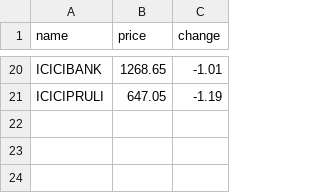
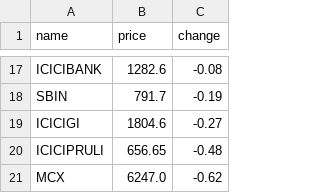
Before and after one commit to SxryxnshS5/Heatmap-react, a CSV file: public/Scraped_data/NIFTYFINANCE_stock_data.csv, drawn as a sheet; only a part is shown, gaps mark what is left out; addresses are those after the commit; the diff covers the shown part only; the diff names each change by its address in the sheet, - before the commit and + after, or states it on an @@ line.

```diff
--- a/public/Scraped_data/NIFTYFINANCE_stock_data.csv
+++ b/public/Scraped_data/NIFTYFINANCE_stock_data.csv
-B17 (price): 1268.65
+B17 (price): 1282.6
-C17 (change): -1.01
+C17 (change): -0.08
+row 18: SBIN | 791.7 | -0.19
+row 19: ICICIGI | 1804.6 | -0.27
-B20 (price): 647.05
+B20 (price): 656.65
-C20 (change): -1.19
+C20 (change): -0.48
+row 21: MCX | 6247.0 | -0.62
```
Also changed, not shown: 10 added rows, 13 removed rows and 10 edited cells elsewhere in this file, public/Scraped_data/NIFTYAUTO_stock_data.csv, public/Scraped_data/NIFTYCONSUMP_stock_data.csv, 6 other files.
